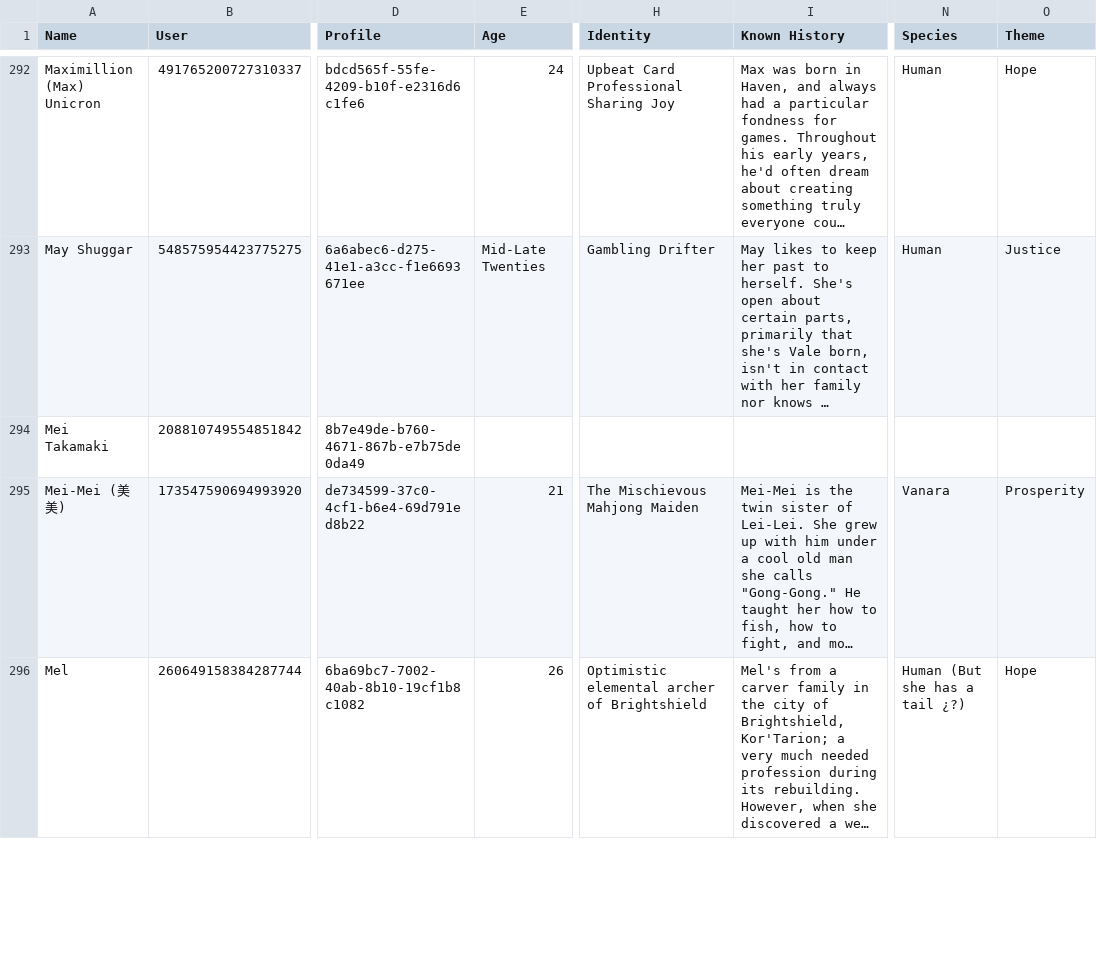
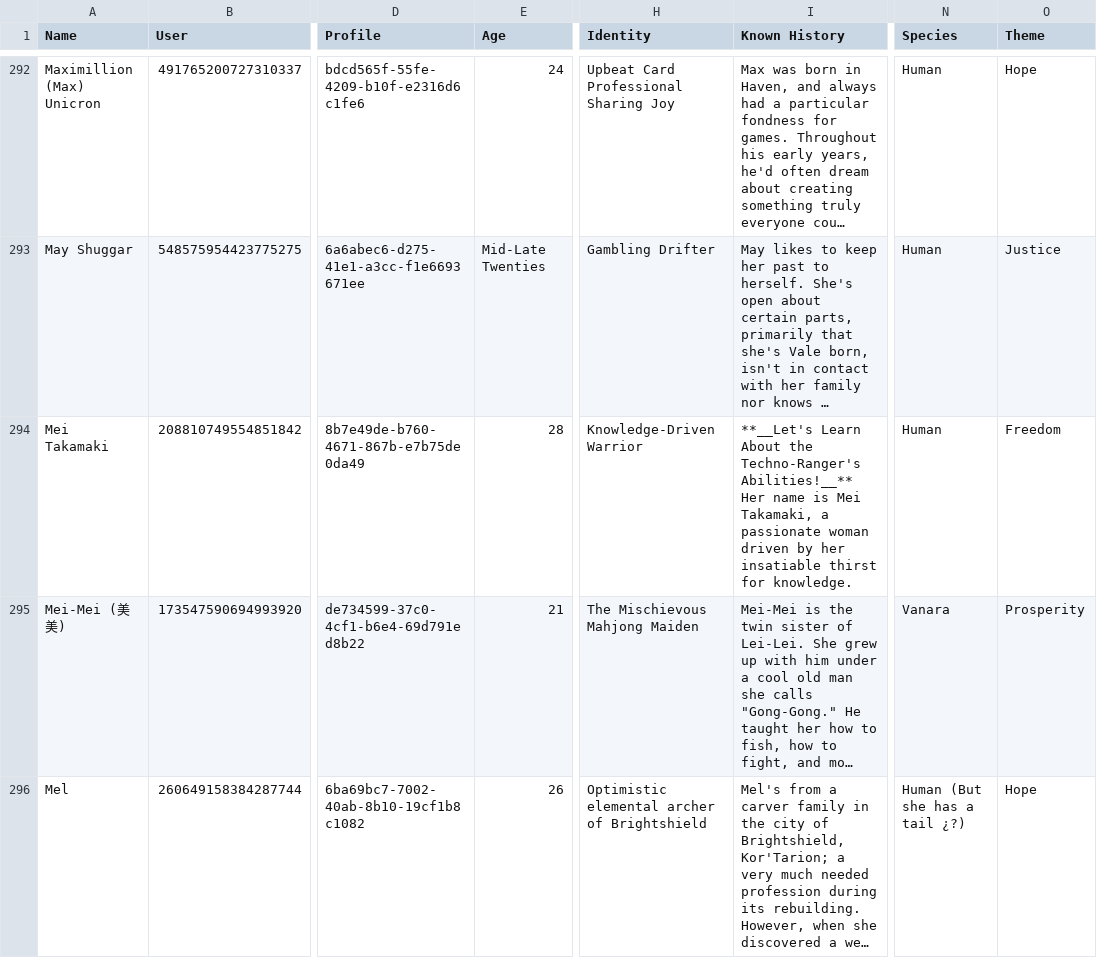
Before and after one commit to jrlol3/Megu-CSV-JSON-Storage, a CSV file: profile/bios.csv, drawn as a sheet; only a part is shown, gaps mark what is left out; long unchanged cells end in …; ↵ is a line break in a cell; the diff covers the shown part only; the diff names each change by its address in the sheet, - before the commit and + after, or states it on an @@ line.

Commit message:
Update profile/bios.csv

```diff
--- a/profile/bios.csv
+++ b/profile/bios.csv
-E294 (Age): (empty)
+E294 (Age): 28
-H294 (Identity): (empty)
+H294 (Identity): Knowledge-Driven Warrior
-I294 (Known History): (empty)
+I294 (Known History): **__Let's Learn About the Techno-Ranger's Abilities!__** ↵ Her name is Mei Takamaki, a passionate woman driven by her insatiable thirst for knowledge.
-N294 (Species): (empty)
+N294 (Species): Human
-O294 (Theme): (empty)
+O294 (Theme): Freedom
```
Also changed, not shown: 8 edited cells elsewhere in this file.
